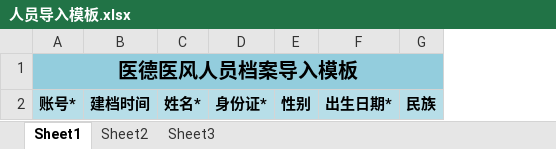
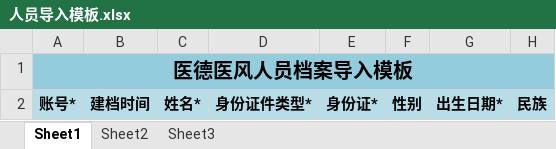
Before and after one commit to health-program/hangfeng, an Excel workbook: src/main/resources/static/excel/人员导入模板.xlsx, sheet Sheet1, drawn as a sheet; only a part is shown; values as stored, in another font and other column widths than the file's, no borders; the diff names each change by its address in the sheet, - before the commit and + after, or states it on an @@ line.

```diff
--- a/src/main/resources/static/excel/人员导入模板.xlsx (sheet Sheet1)
+++ b/src/main/resources/static/excel/人员导入模板.xlsx (sheet Sheet1)
+column D, row 2: 身份证件类型*
```
Also changed, not shown: 15 other files.
